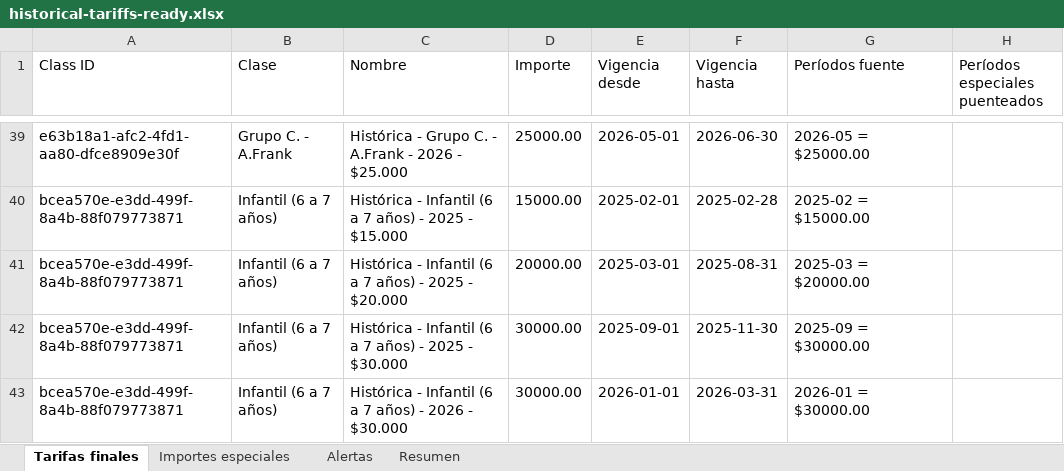
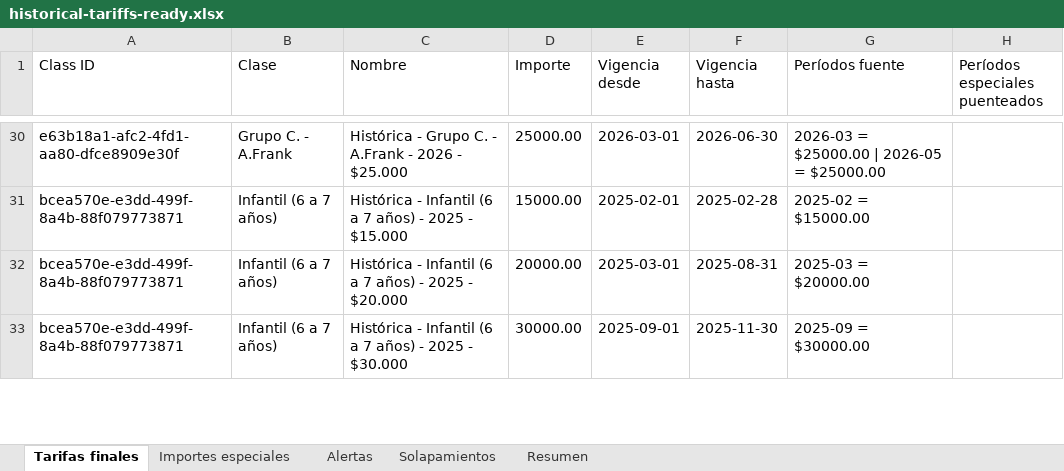
Before and after one commit to ulises-ayala/gestion-academia, an Excel workbook: exports/historical-tariffs-ready.xlsx, sheet Tarifas finales, drawn as a sheet; only a part is shown, gaps mark what is left out; values as stored, in another font and other column widths than the file's, no borders; removed rows and columns are numbered as before the commit, all else as after; the diff covers the shown part only; the diff names each change by its address in the sheet, - before the commit and + after, or states it on an @@ line.

```diff
--- a/exports/historical-tariffs-ready.xlsx (sheet Tarifas finales)
+++ b/exports/historical-tariffs-ready.xlsx (sheet Tarifas finales)
+sheet tab: Solapamientos
-E30 (Vigencia desde): 2026-05-01
+E30 (Vigencia desde): 2026-03-01
-G30 (Períodos fuente): 2026-05 = $25000.00
+G30 (Períodos fuente): 2026-03 = $25000.00 | 2026-05 = $25000.00
-row 43: bcea570e-e3dd-499f-8a4b-88f079773871 | Infantil (6 a 7 años) | Histórica - Infantil (6 a 7 años) - 2026 - $30.000 | 30000.00 | 2026-01-01 | 2026-03-31 | 2026-01 = $30000.00
```
Also changed, not shown: 2 added rows, 14 removed rows, 1 moved row and 29 edited cells elsewhere in this sheet, sheet Alertas, sheet Importes especiales, sheet Resumen, exports/historical-tariffs-analysis.xlsx, 4 other files.
